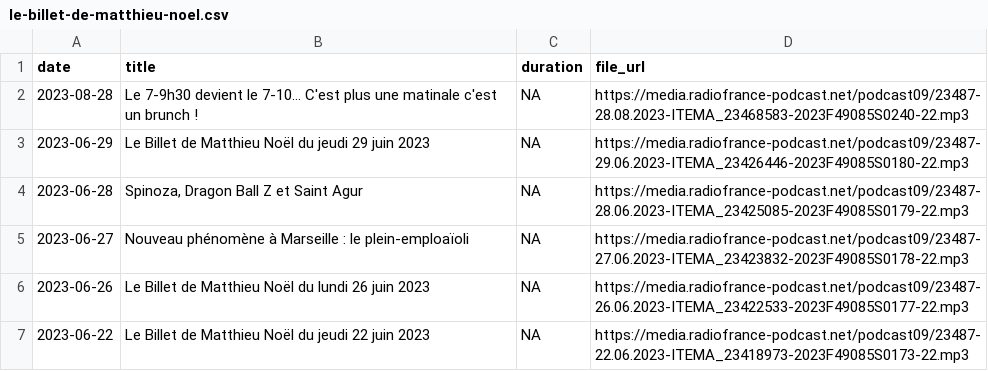
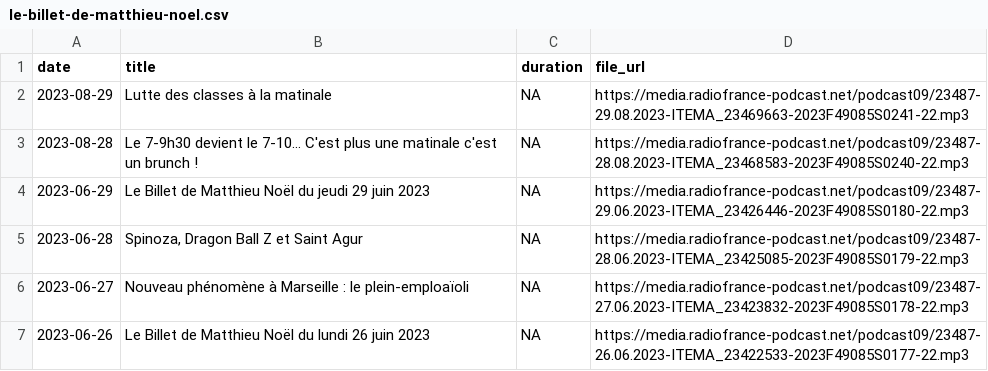
Before and after one commit to ahasverus/franceinter, a CSV file: inst/csv/le-billet-de-matthieu-noel.csv, drawn as a sheet; only a part is shown; the shorter side is filled out with more unchanged rows.

```diff
--- a/inst/csv/le-billet-de-matthieu-noel.csv
+++ b/inst/csv/le-billet-de-matthieu-noel.csv
@@ -1,2 +1,3 @@
 "date";"title";"duration";"file_url"
+"2023-08-29";"Lutte des classes à la matinale";NA;"https://media.radiofrance-podcast.net/podcast09/23487-29.08.2023-ITEMA_23469663-2023F49085S0241-22.mp3"
 "2023-08-28";"Le 7-9h30 devient le 7-10... C'est plus une matinale c'est un brunch !";NA;"https://media.radiofrance-podcast.net/podcast09/23487-28.08.2023-ITEMA_23468583-2023F49085S0240-22.mp3"
```
Also changed, not shown: inst/csv/tanguy-pastureau-maltraite-l-info.csv, 2 other files.
